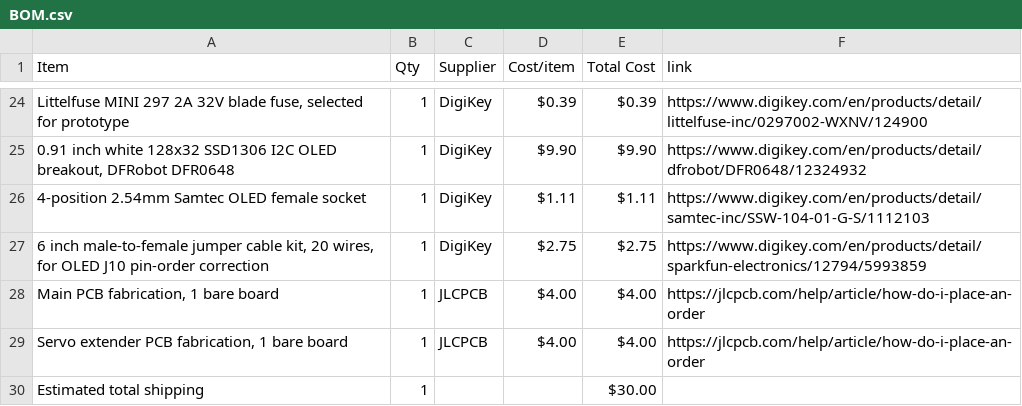
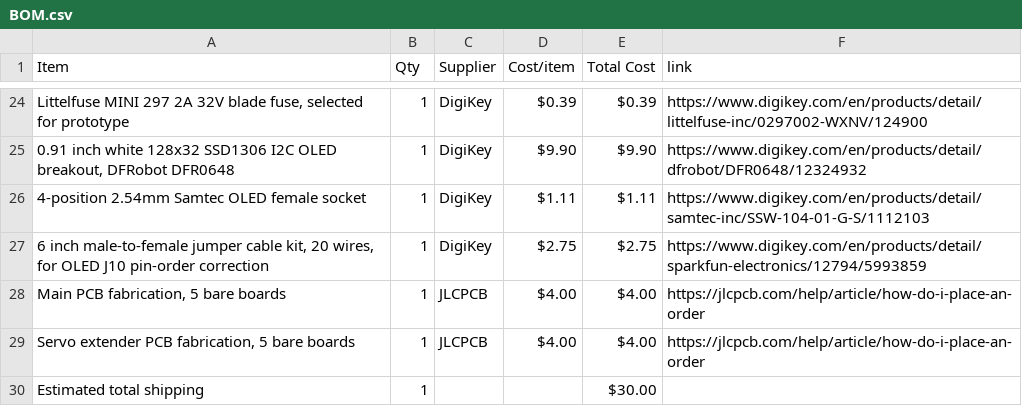
Before and after one commit to gmaxdragon/Modular-Pi-Hat, a CSV file: BOM.csv, drawn as a sheet; only a part is shown, gaps mark what is left out; the diff names each change by its address in the sheet, - before the commit and + after, or states it on an @@ line.

Commit message:
Sync Modular PI HAT from Half Life

```diff
--- a/BOM.csv
+++ b/BOM.csv
-A28 (Item): Main PCB fabrication, 1 bare board
+A28 (Item): Main PCB fabrication, 5 bare boards
-A29 (Item): Servo extender PCB fabrication, 1 bare board
+A29 (Item): Servo extender PCB fabrication, 5 bare boards
```
